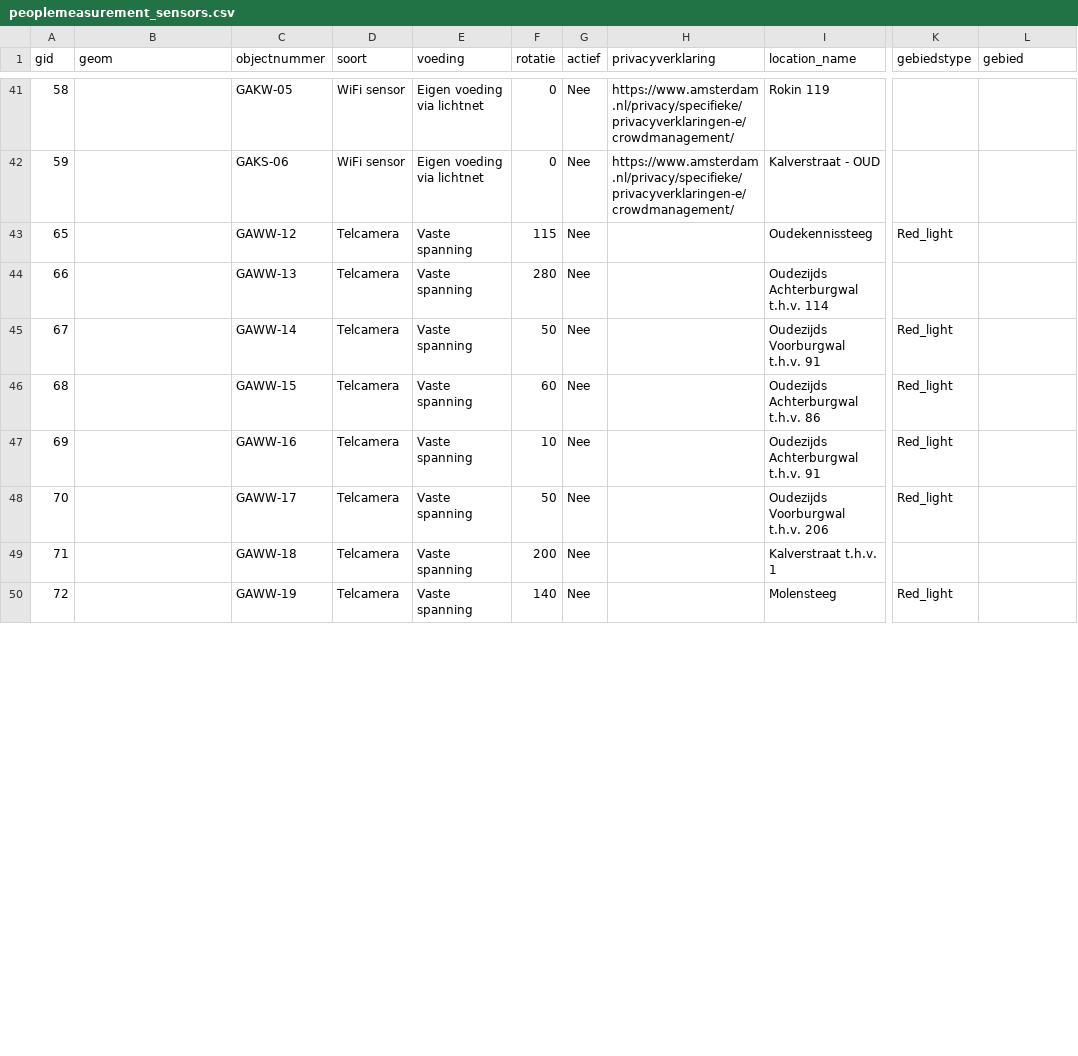
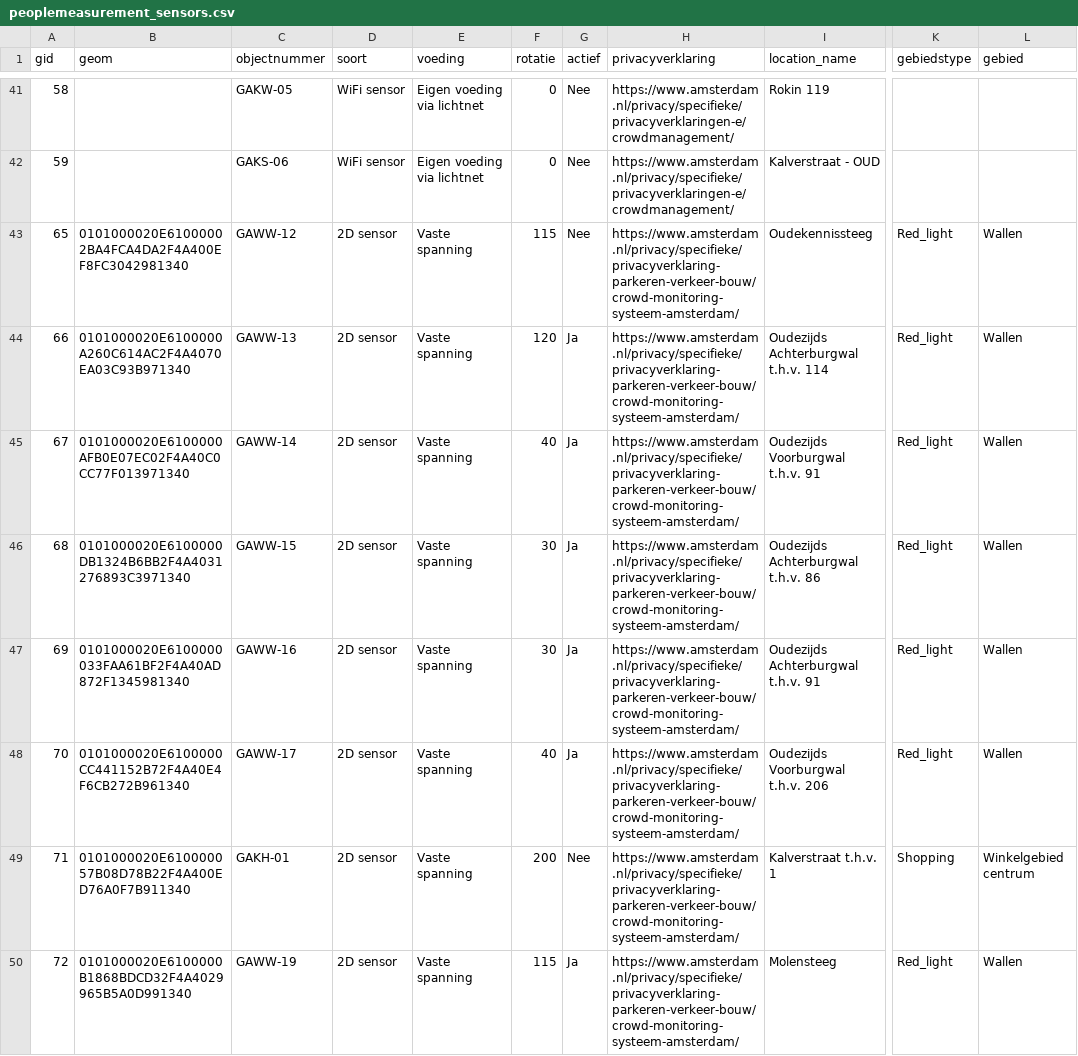
Before and after one commit to Amsterdam/waarnemingen-mensen, a CSV file: src/peoplemeasurement/csv_imports/data/peoplemeasurement_sensors.csv, drawn as a sheet; only a part is shown, gaps mark what is left out; the diff covers the shown part only; the diff names each change by its address in the sheet, - before the commit and + after, or states it on an @@ line.

Commit message:
Added new sensors

```diff
--- a/src/peoplemeasurement/csv_imports/data/peoplemeasurement_sensors.csv
+++ b/src/peoplemeasurement/csv_imports/data/peoplemeasurement_sensors.csv
-B43 (geom): (empty)
+B43 (geom): 0101000020E61000002BA4FCA4DA2F4A400EF8FC3042981340
-D43:D50 (soort): Telcamera
+D43:D50 (soort): 2D sensor
-H43:H50 (privacyverklaring): (empty)
+H43:H50 (privacyverklaring): https://www.amsterdam.nl/privacy/specifieke/privacyverklaring-parkeren-verkeer-bouw/crowd-monitoring-systeem-amsterdam/
-L43:L48 (gebied): (empty)
+L43:L48 (gebied): Wallen
-B44 (geom): (empty)
+B44 (geom): 0101000020E6100000A260C614AC2F4A4070EA03C93B971340
-F44 (rotatie): 280
+F44 (rotatie): 120
-G44:G48 (actief): Nee
+G44:G48 (actief): Ja
-K44 (gebiedstype): (empty)
+K44 (gebiedstype): Red_light
-B45 (geom): (empty)
+B45 (geom): 0101000020E6100000AFB0E07EC02F4A40C0CC77F013971340
-F45 (rotatie): 50
+F45 (rotatie): 40
-B46 (geom): (empty)
+B46 (geom): 0101000020E6100000DB1324B6BB2F4A4031276893C3971340
-F46 (rotatie): 60
+F46 (rotatie): 30
-B47 (geom): (empty)
+B47 (geom): 0101000020E6100000033FAA61BF2F4A40AD872F1345981340
-F47 (rotatie): 10
+F47 (rotatie): 30
-B48 (geom): (empty)
+B48 (geom): 0101000020E6100000CC441152B72F4A40E4F6CB272B961340
-F48 (rotatie): 50
+F48 (rotatie): 40
-B49 (geom): (empty)
+B49 (geom): 0101000020E610000057B08D78B22F4A400ED76A0F7B911340
-C49 (objectnummer): GAWW-18
+C49 (objectnummer): GAKH-01
-K49 (gebiedstype): (empty)
+K49 (gebiedstype): Shopping
-L49 (gebied): (empty)
+L49 (gebied): Winkelgebied centrum
-B50 (geom): (empty)
+B50 (geom): 0101000020E6100000B1868BDCD32F4A4029965B5A0D991340
-F50 (rotatie): 140
+F50 (rotatie): 115
-G50 (actief): Nee
+G50 (actief): Ja
-L50 (gebied): (empty)
+L50 (gebied): Wallen
```
Also changed, not shown: 6 added rows and 49 edited cells elsewhere in this file.
